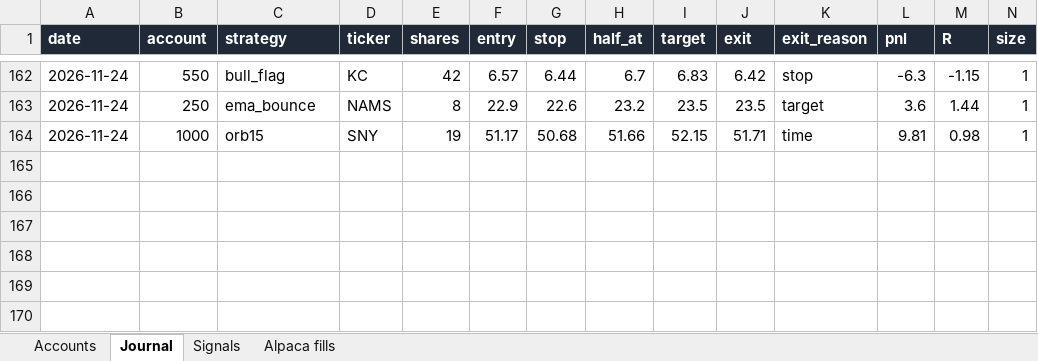
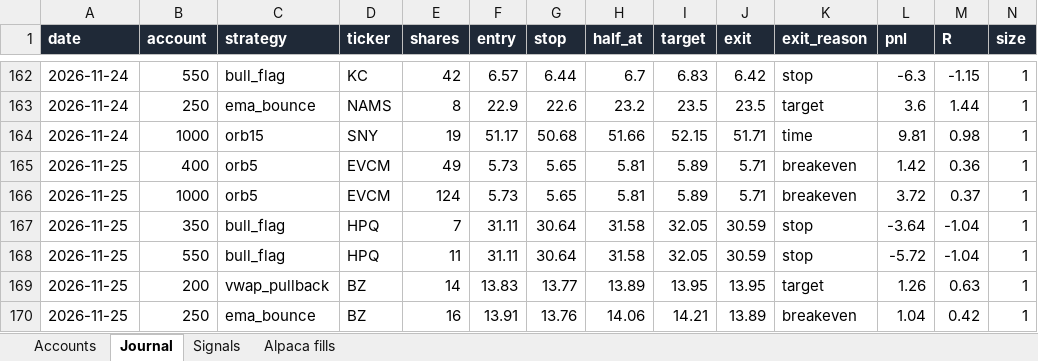
Before and after one commit to newurbaninfluence-lgtm/paper-trading-bot, an Excel workbook: reports/Paper Bot Live.xlsx, sheet Journal, drawn as a sheet; only a part is shown, gaps mark what is left out; values as stored, in another font and other column widths than the file's, no borders; rows hold the shown columns only; the diff names each change by its address in the sheet, - before the commit and + after, or states it on an @@ line.

```diff
--- a/reports/Paper Bot Live.xlsx (sheet Journal)
+++ b/reports/Paper Bot Live.xlsx (sheet Journal)
+row 165: 2026-11-25 | 400 | orb5 | EVCM | 49 | 5.73 | 5.65 | 5.81 | 5.89 | 5.71 | breakeven | 1.42 | 0.36 | 1
+row 166: 2026-11-25 | 1000 | orb5 | EVCM | 124 | 5.73 | 5.65 | 5.81 | 5.89 | 5.71 | breakeven | 3.72 | 0.37 | 1
+row 167: 2026-11-25 | 350 | bull_flag | HPQ | 7 | 31.11 | 30.64 | 31.58 | 32.05 | 30.59 | stop | -3.64 | -1.04 | 1
+row 168: 2026-11-25 | 550 | bull_flag | HPQ | 11 | 31.11 | 30.64 | 31.58 | 32.05 | 30.59 | stop | -5.72 | -1.04 | 1
+row 169: 2026-11-25 | 200 | vwap_pullback | BZ | 14 | 13.83 | 13.77 | 13.89 | 13.95 | 13.95 | target | 1.26 | 0.63 | 1
+row 170: 2026-11-25 | 250 | ema_bounce | BZ | 16 | 13.91 | 13.76 | 14.06 | 14.21 | 13.89 | breakeven | 1.04 | 0.42 | 1
```
Also changed, not shown: sheet Signals, sheet Alpaca fills, 5 other files.
